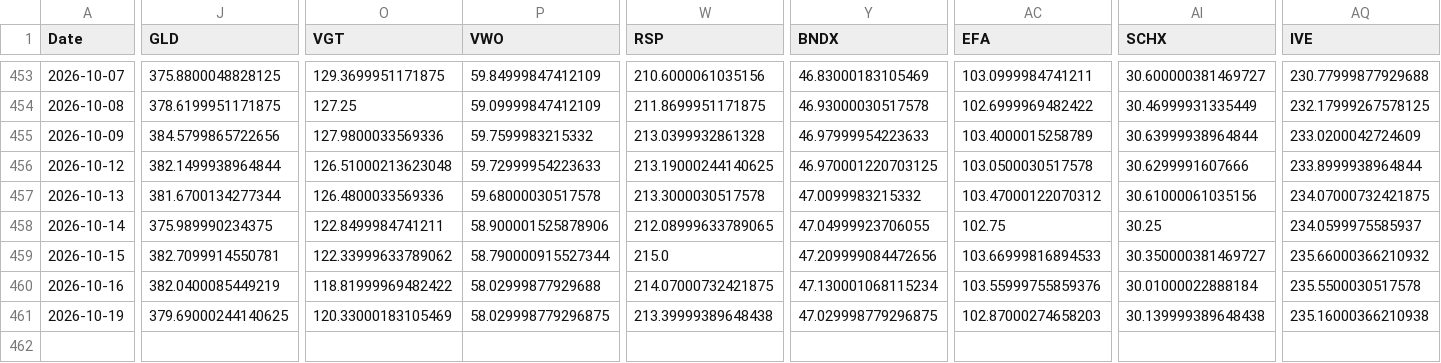
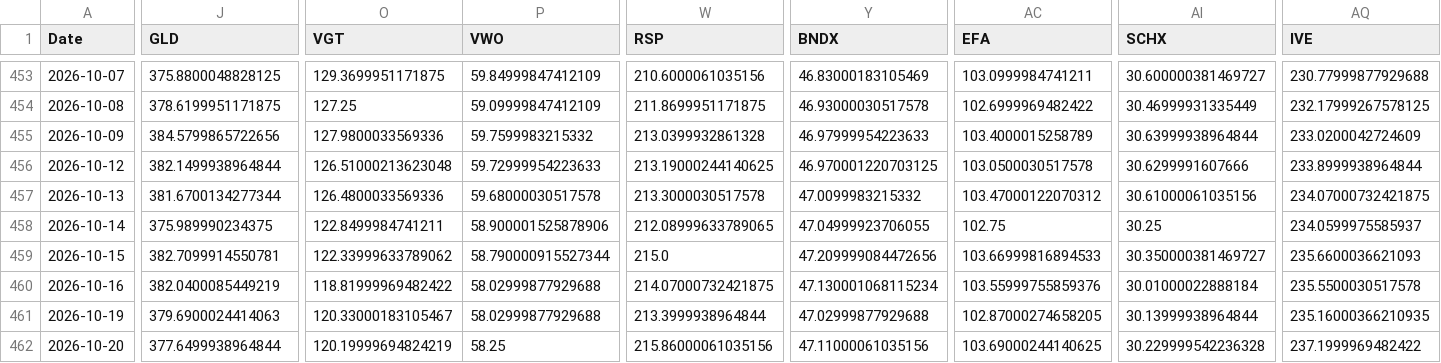
Before and after one commit to chordiaprovit/smart_portfolio_bot_local_ai, a CSV file: data/etf_prices_converted.csv, drawn as a sheet; only a part is shown, gaps mark what is left out; rows hold the shown columns only; the diff covers the shown part only; the diff names each change by its address in the sheet, - before the commit and + after, or states it on an @@ line.

```diff
--- a/data/etf_prices_converted.csv
+++ b/data/etf_prices_converted.csv
-AQ459 (IVE): 235.66000366210932
+AQ459 (IVE): 235.6600036621093
-J461 (GLD): 379.69000244140625
+J461 (GLD): 379.6900024414063
-O461 (VGT): 120.33000183105469
+O461 (VGT): 120.33000183105467
-P461 (VWO): 58.029998779296875
+P461 (VWO): 58.02999877929688
-W461 (RSP): 213.39999389648438
+W461 (RSP): 213.3999938964844
-Y461 (BNDX): 47.029998779296875
+Y461 (BNDX): 47.02999877929688
-AC461 (EFA): 102.87000274658203
+AC461 (EFA): 102.87000274658205
-AI461 (SCHX): 30.139999389648438
+AI461 (SCHX): 30.13999938964844
-AQ461 (IVE): 235.16000366210938
+AQ461 (IVE): 235.16000366210935
+row 462: 2026-10-20 | 377.6499938964844 | 120.19999694824219 | 58.25 | 215.86000061035156 | 47.11000061035156 | 103.69000244140625 | 30.229999542236328 | 237.1999969482422
```
Also changed, not shown: 8 edited cells elsewhere in this file.
